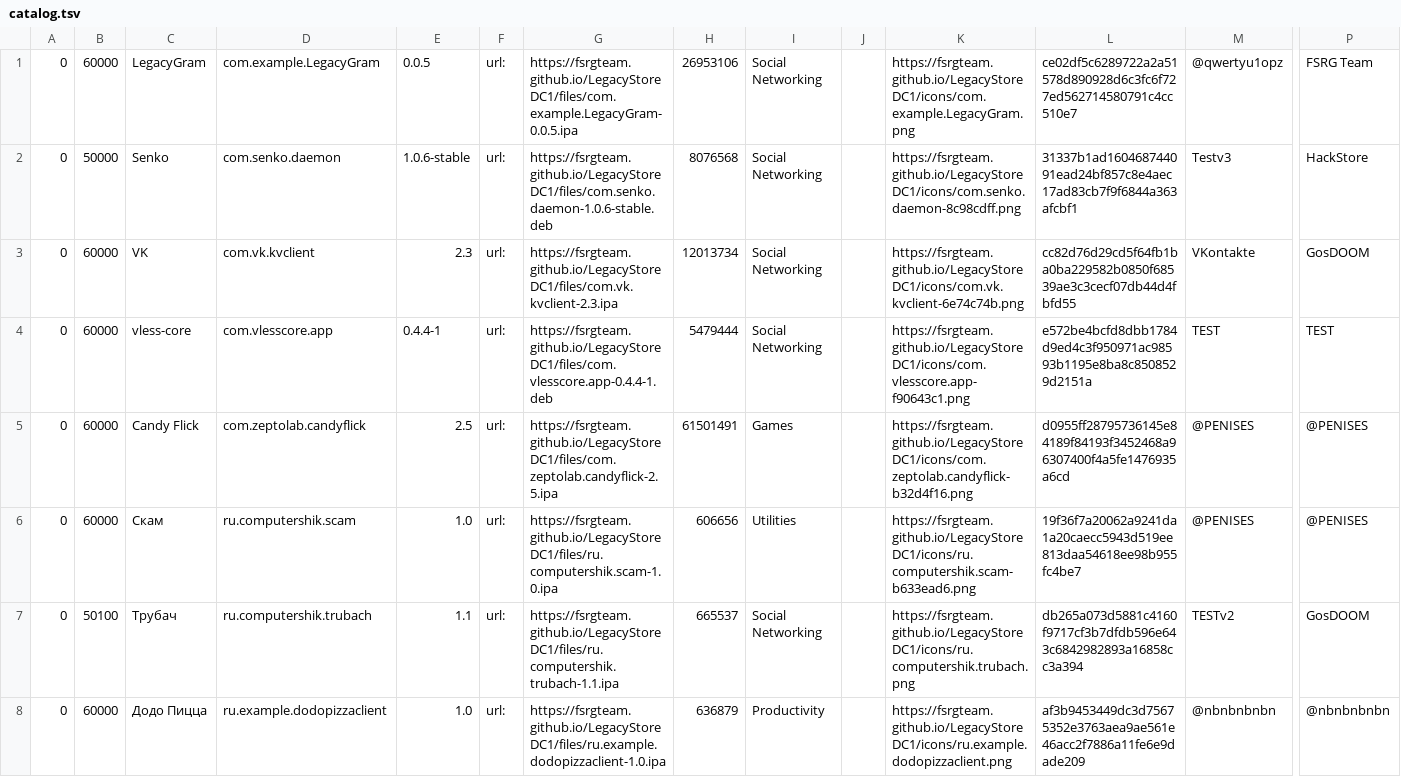
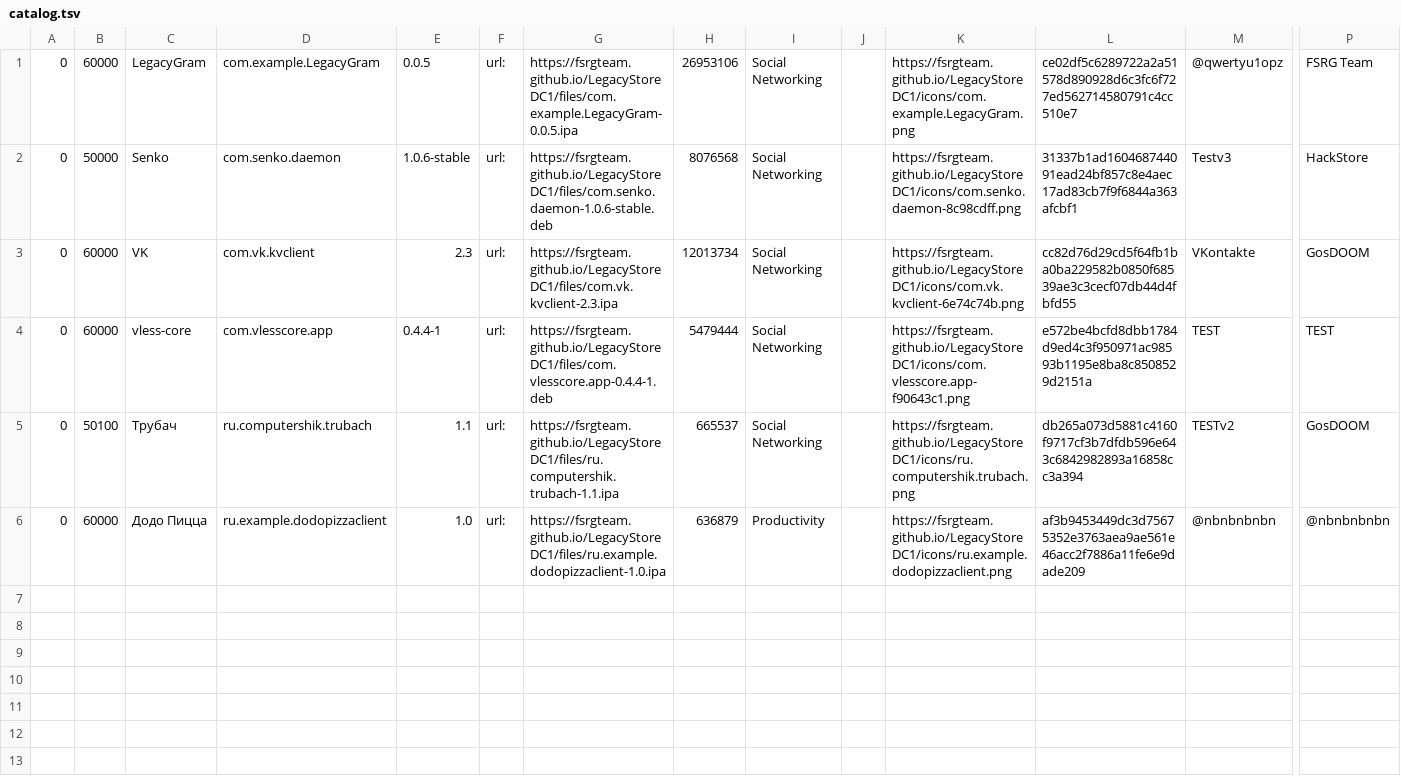
Before and after one commit to FSRGTeam/LegacyStoreDC1, a TSV file: catalog.tsv, drawn as a sheet; only a part is shown, gaps mark what is left out; rows hold the shown columns only; the diff names each change by its address in the sheet, - before the commit and + after, or states it on an @@ line.

Commit message:
Удаление учётной записи @PENISES: 2 приложения
Снято: ru.computershik.scam, com.zeptolab.candyflick.

```diff
--- a/catalog.tsv
+++ b/catalog.tsv
-row 5: 0 | 60000 | Candy Flick | com.zeptolab.candyflick | 2.5 | url: | https://fsrgteam.github.io/LegacyStoreDC1/files/com.zeptolab.candyflick-2.5.ipa | 61501491 | Games |  | https://fsrgteam.github.io/LegacyStoreDC1/icons/com.zeptolab.candyflick-b32d4f16.png | d0955ff28795736145e84189f84193f3452468a96307400f4a5fe1476935a6cd | @PENISES | @PENISES
-row 6: 0 | 60000 | Скам | ru.computershik.scam | 1.0 | url: | https://fsrgteam.github.io/LegacyStoreDC1/files/ru.computershik.scam-1.0.ipa | 606656 | Utilities |  | https://fsrgteam.github.io/LegacyStoreDC1/icons/ru.computershik.scam-b633ead6.png | 19f36f7a20062a9241da1a20caecc5943d519ee813daa54618ee98b955fc4be7 | @PENISES | @PENISES
```
Also changed, not shown: 6 other files.
